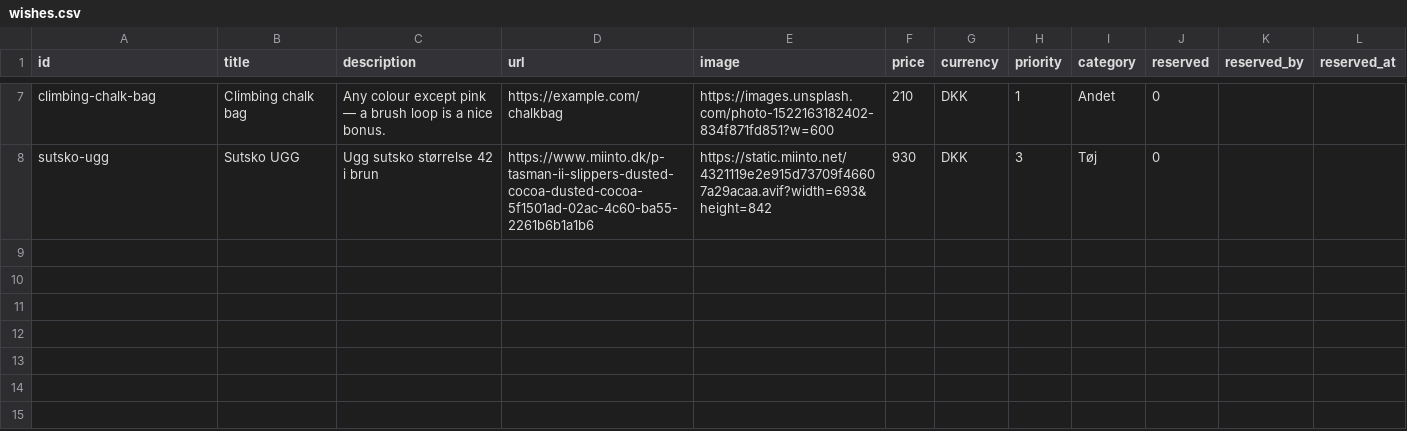
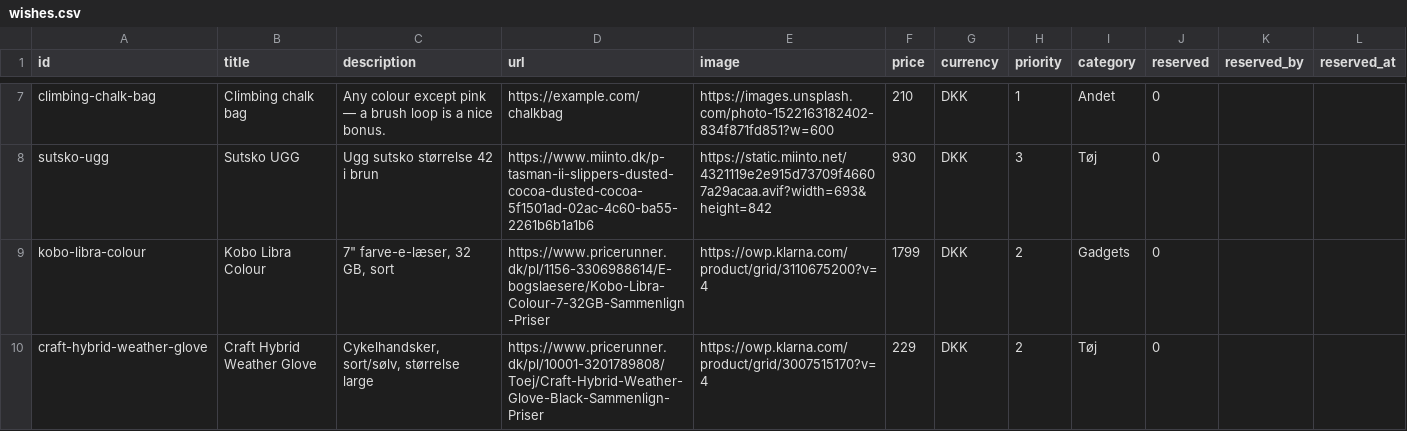
Before and after one commit to wonderdk/wishlistr, a CSV file: wishes.csv, drawn as a sheet; only a part is shown, gaps mark what is left out; the diff names each change by its address in the sheet, - before the commit and + after, or states it on an @@ line.

```diff
--- a/wishes.csv
+++ b/wishes.csv
+row 9: kobo-libra-colour | Kobo Libra Colour | 7" farve-e-læser, 32 GB, sort | https://www.pricerunner.dk/pl/1156-3306988614/E-bogslaesere/Kobo-Libra-Colour-7-32GB-Sammenlign-Priser | https://owp.klarna.com/product/grid/3110675200?v=4 | 1799 | DKK | 2 | Gadgets | 0
+row 10: craft-hybrid-weather-glove | Craft Hybrid Weather Glove | Cykelhandsker, sort/sølv, størrelse large | https://www.pricerunner.dk/pl/10001-3201789808/Toej/Craft-Hybrid-Weather-Glove-Black-Sammenlign-Priser | https://owp.klarna.com/product/grid/3007515170?v=4 | 229 | DKK | 2 | Tøj | 0
```
